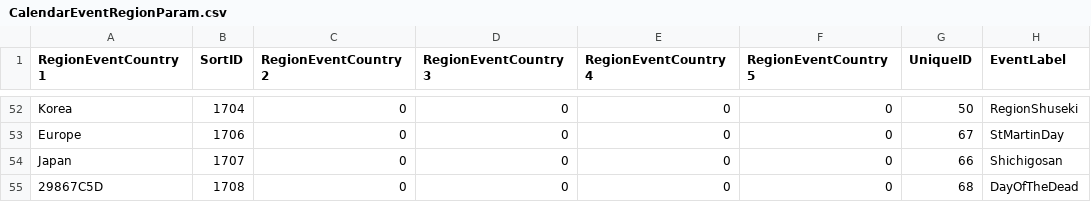
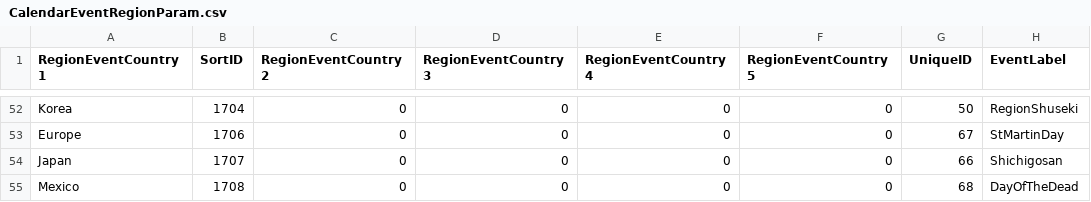
Before and after one commit to McSpazzy/acnh-csv, a CSV file: CalendarEventRegionParam.csv, drawn as a sheet; only a part is shown, gaps mark what is left out; the diff names each change by its address in the sheet, - before the commit and + after, or states it on an @@ line.

```diff
--- a/CalendarEventRegionParam.csv
+++ b/CalendarEventRegionParam.csv
-A55 (RegionEventCountry1): 29867C5D
+A55 (RegionEventCountry1): Mexico
```
Also changed, not shown: EventPlazaPlacementParam.csv.
